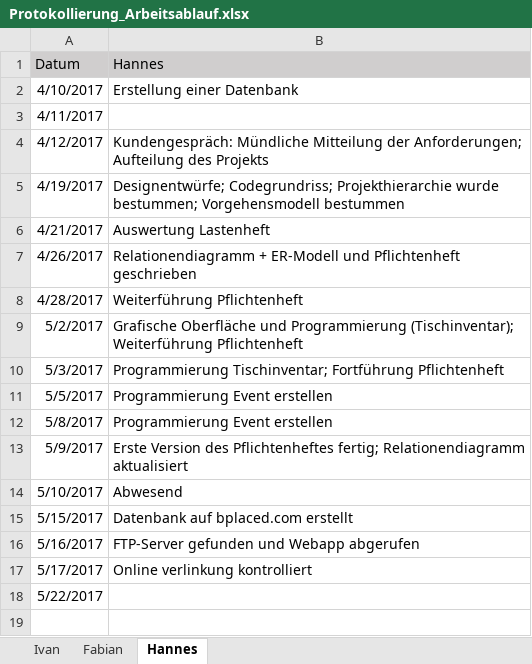
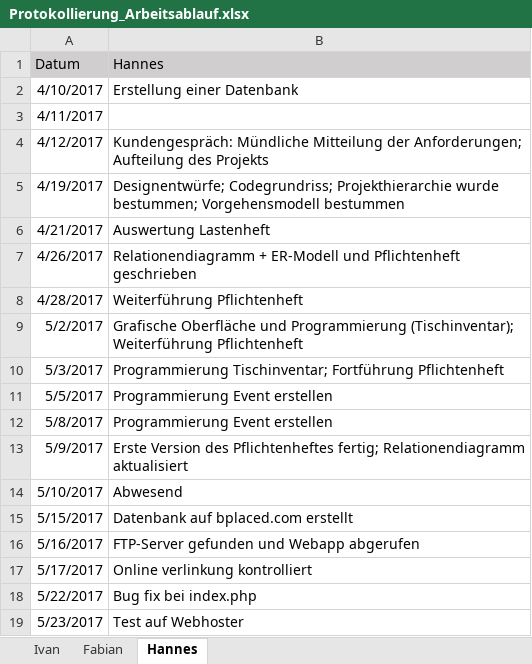
Before and after one commit to ivaan97/EventPass_easyScan, an Excel workbook: DOCUMENTATION/Protokollierung_Arbeitsablauf.xlsx, sheet Hannes, drawn as a sheet; values as stored, in another font and other column widths than the file's, no borders; the diff names each change by its address in the sheet, - before the commit and + after, or states it on an @@ line.

```diff
--- a/DOCUMENTATION/Protokollierung_Arbeitsablauf.xlsx (sheet Hannes)
+++ b/DOCUMENTATION/Protokollierung_Arbeitsablauf.xlsx (sheet Hannes)
-B18 (Hannes): (empty)
+B18 (Hannes): Bug fix bei index.php
+row 19: 5/23/2017 | Test auf Webhoster
```
Also changed, not shown: sheet Fabian, sheet Ivan.
